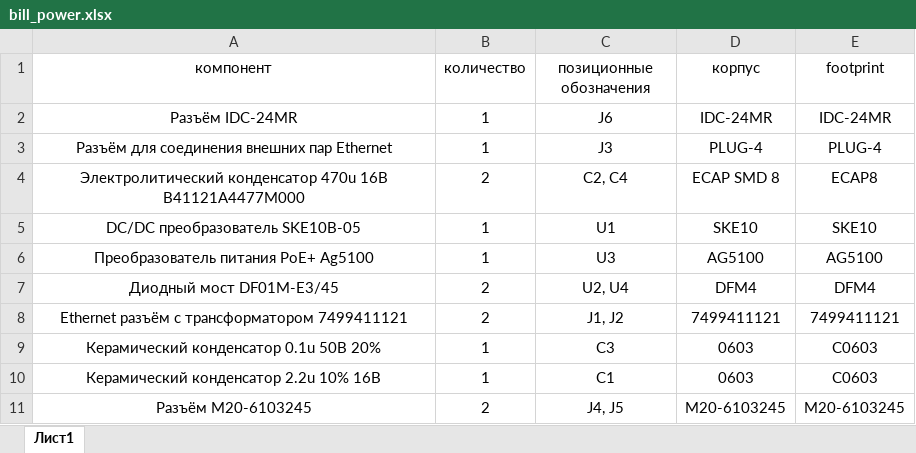
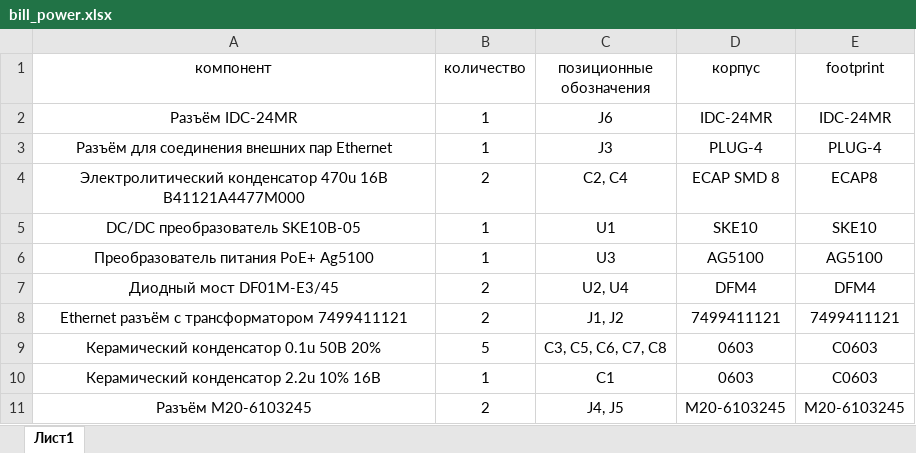
Before and after one commit to korrav/power, an Excel workbook: bill_power.xlsx, sheet Лист1, drawn as a sheet; values as stored, in another font and other column widths than the file's, no borders; the diff names each change by its address in the sheet, - before the commit and + after, or states it on an @@ line.

```diff
--- a/bill_power.xlsx (sheet Лист1)
+++ b/bill_power.xlsx (sheet Лист1)
-B9 (количество): 1
+B9 (количество): 5
-C9 (позиционные обозначения): С3
+C9 (позиционные обозначения): С3, C5, C6, C7, C8
```
Also changed, not shown: 3 other files.
